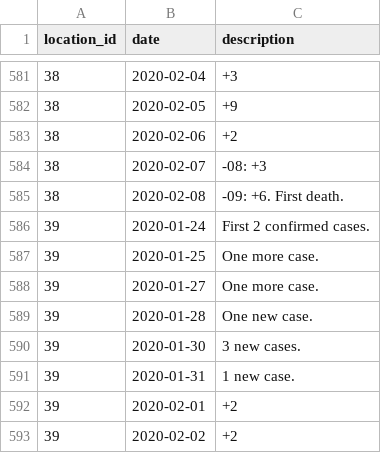
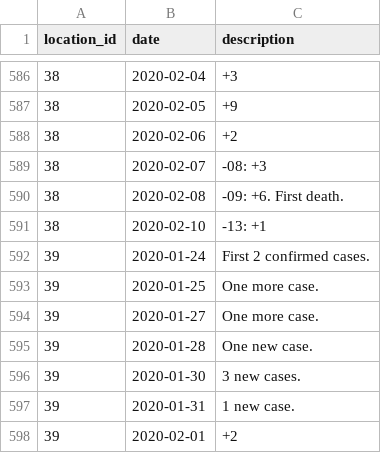
Before and after one commit to smartquark/coronavirus_data, a TSV file: data/bno-events.tsv, drawn as a sheet; only a part is shown, gaps mark what is left out; the shorter side is filled out with more unchanged rows; the diff covers the shown part only; the diff names each change by its address in the sheet, - before the commit and + after, or states it on an @@ line.

```diff
--- a/data/bno-events.tsv
+++ b/data/bno-events.tsv
+row 591: 38 | 2020-02-10 | -13: +1
```
Also changed, not shown: 42 added rows elsewhere in this file, data/bno-cities.tsv.
